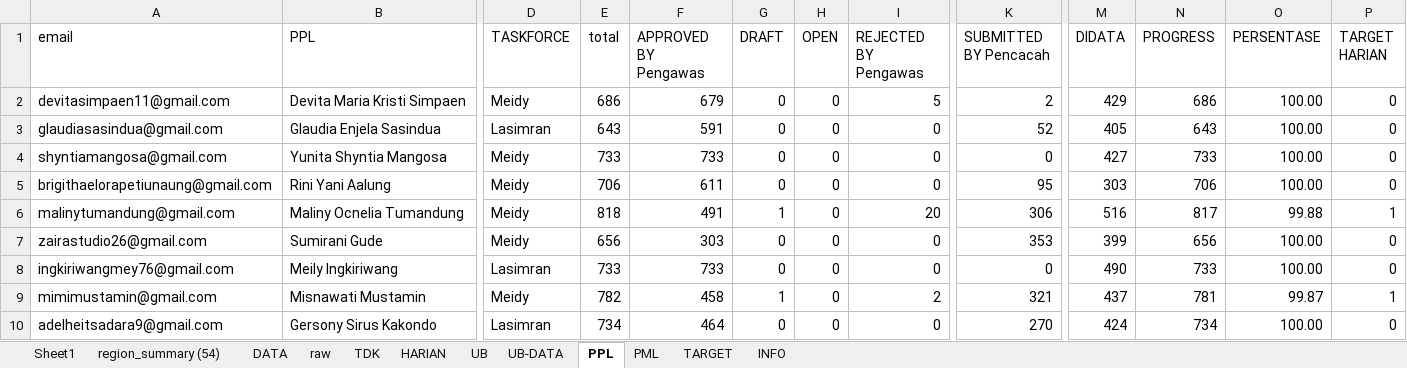
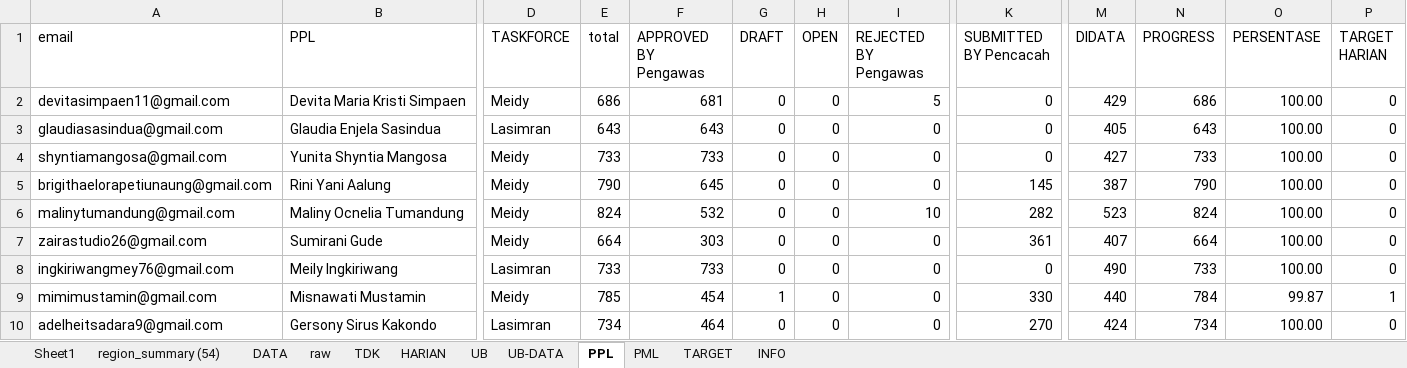
Before and after one commit to gaberielmanalu931/dashboard-petugas, an Excel workbook: mapping_petugas.xlsx, sheet PPL, drawn as a sheet; only a part is shown, gaps mark what is left out; values as stored, in another font and other column widths than the file's, no borders; the diff covers the shown part only; the diff names each change by its address in the sheet, - before the commit and + after, or states it on an @@ line.

```diff
--- a/mapping_petugas.xlsx (sheet PPL)
+++ b/mapping_petugas.xlsx (sheet PPL)
-F2 (APPROVED BY Pengawas): 679
+F2 (APPROVED BY Pengawas): 681
-K2 (SUBMITTED BY Pencacah): 2
+K2 (SUBMITTED BY Pencacah): 0
-F3 (APPROVED BY Pengawas): 591
+F3 (APPROVED BY Pengawas): 643
-K3 (SUBMITTED BY Pencacah): 52
+K3 (SUBMITTED BY Pencacah): 0
-E5 (total): 706
+E5 (total): 790
-F5 (APPROVED BY Pengawas): 611
+F5 (APPROVED BY Pengawas): 645
-K5 (SUBMITTED BY Pencacah): 95
+K5 (SUBMITTED BY Pencacah): 145
-M5 (DIDATA): 303
+M5 (DIDATA): 387
-N5 (PROGRESS): 706
+N5 (PROGRESS): 790
-E6 (total): 818
+E6 (total): 824
-F6 (APPROVED BY Pengawas): 491
+F6 (APPROVED BY Pengawas): 532
-G6 (DRAFT): 1
+G6 (DRAFT): 0
-I6 (REJECTED BY Pengawas): 20
+I6 (REJECTED BY Pengawas): 10
-K6 (SUBMITTED BY Pencacah): 306
+K6 (SUBMITTED BY Pencacah): 282
-M6 (DIDATA): 516
+M6 (DIDATA): 523
-N6 (PROGRESS): 817
+N6 (PROGRESS): 824
-O6 (PERSENTASE): 99.88
+O6 (PERSENTASE): 100.00
-P6 (TARGET HARIAN): 1
+P6 (TARGET HARIAN): 0
-E7 (total): 656
+E7 (total): 664
-K7 (SUBMITTED BY Pencacah): 353
+K7 (SUBMITTED BY Pencacah): 361
-M7 (DIDATA): 399
+M7 (DIDATA): 407
-N7 (PROGRESS): 656
+N7 (PROGRESS): 664
-E9 (total): 782
+E9 (total): 785
-F9 (APPROVED BY Pengawas): 458
+F9 (APPROVED BY Pengawas): 454
-I9 (REJECTED BY Pengawas): 2
+I9 (REJECTED BY Pengawas): 0
-K9 (SUBMITTED BY Pencacah): 321
+K9 (SUBMITTED BY Pencacah): 330
-M9 (DIDATA): 437
+M9 (DIDATA): 440
-N9 (PROGRESS): 781
+N9 (PROGRESS): 784
```
Also changed, not shown: 599 edited cells elsewhere in this sheet, sheet raw, sheet DATA, sheet HARIAN, sheet PML, sheet INFO.
